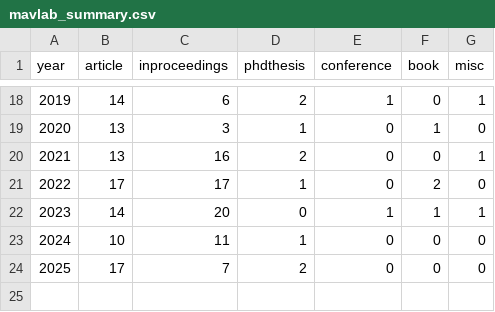
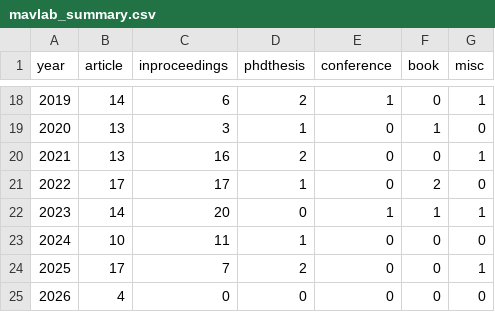
Before and after one commit to tudelft/publications, a CSV file: mavlab_summary.csv, drawn as a sheet; only a part is shown, gaps mark what is left out.

```diff
--- a/mavlab_summary.csv
+++ b/mavlab_summary.csv
@@ -23,2 +23,3 @@ year,article,inproceedings,phdthesis,conference,book,misc
 2024,10,11,1,0,0,0
-2025,17,7,2,0,0,0
+2025,17,7,2,0,0,1
+2026,4,0,0,0,0,0
```
Also changed, not shown: 2 other files.
